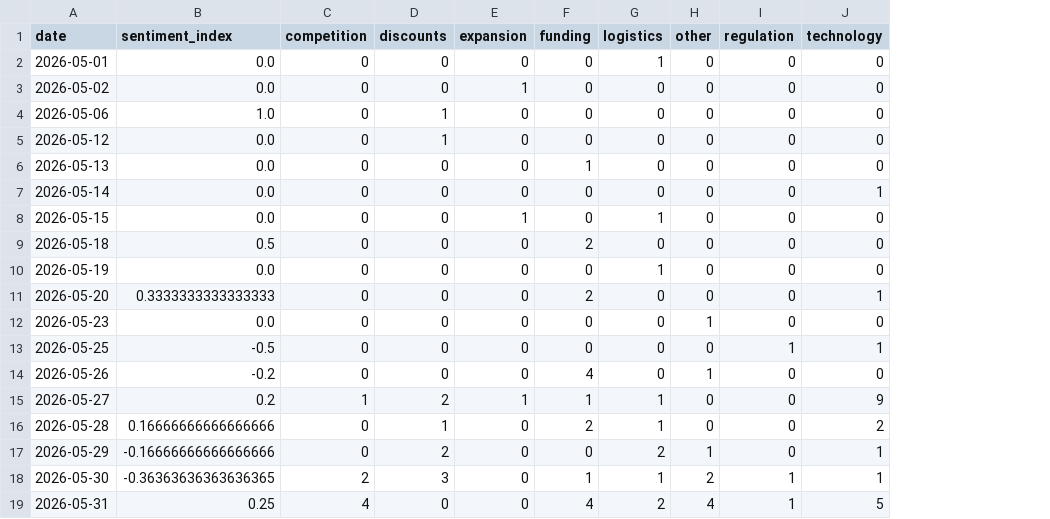
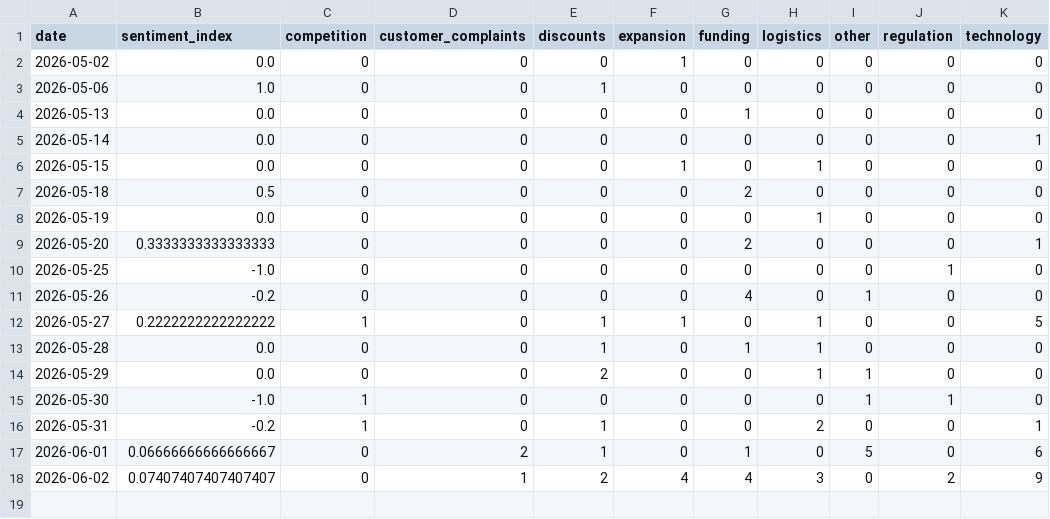
Before and after one commit to akanksha726/Infosys-Springboard, a CSV file: data/processed/daily_market_metrics.csv, drawn as a sheet; removed rows and columns are numbered as before the commit, all else as after; the diff names each change by its address in the sheet, - before the commit and + after, or states it on an @@ line.

```diff
--- a/data/processed/daily_market_metrics.csv
+++ b/data/processed/daily_market_metrics.csv
+column D (customer_complaints), rows 2-16: all 0
-row 2: 2026-05-01 | 0.0 | 0 | 0 | 0 | 0 | 1 | 0 | 0 | 0
-row 5: 2026-05-12 | 0.0 | 0 | 1 | 0 | 0 | 0 | 0 | 0 | 0
-row 12: 2026-05-23 | 0.0 | 0 | 0 | 0 | 0 | 0 | 1 | 0 | 0
-B10 (sentiment_index): -0.5
+B10 (sentiment_index): -1.0
-K10 (technology): 1
+K10 (technology): 0
-B12 (sentiment_index): 0.2
+B12 (sentiment_index): 0.2222222222222222
-E12 (discounts): 2
+E12 (discounts): 1
-G12 (funding): 1
+G12 (funding): 0
-K12 (technology): 9
+K12 (technology): 5
-B13 (sentiment_index): 0.16666666666666666
+B13 (sentiment_index): 0.0
-G13 (funding): 2
+G13 (funding): 1
-K13 (technology): 2
+K13 (technology): 0
-B14 (sentiment_index): -0.16666666666666666
+B14 (sentiment_index): 0.0
-H14 (logistics): 2
+H14 (logistics): 1
-K14:K15 (technology): 1
+K14:K15 (technology): 0
-B15 (sentiment_index): -0.36363636363636365
+B15 (sentiment_index): -1.0
-C15 (competition): 2
+C15 (competition): 1
-E15 (discounts): 3
+E15 (discounts): 0
-G15 (funding): 1
+G15 (funding): 0
-H15 (logistics): 1
+H15 (logistics): 0
-I15 (other): 2
+I15 (other): 1
-B16 (sentiment_index): 0.25
+B16 (sentiment_index): -0.2
-C16 (competition): 4
+C16 (competition): 1
-E16 (discounts): 0
+E16 (discounts): 1
-G16 (funding): 4
+G16 (funding): 0
-I16 (other): 4
+I16 (other): 0
-J16 (regulation): 1
+J16 (regulation): 0
-K16 (technology): 5
+K16 (technology): 1
+row 17: 2026-06-01 | 0.06666666666666667 | 0 | 2 | 1 | 0 | 1 | 0 | 5 | 0 | 6
+row 18: 2026-06-02 | 0.07407407407407407 | 0 | 1 | 2 | 4 | 4 | 3 | 0 | 2 | 9
```
Also changed, not shown: data/processed/brand_daily_metrics.csv, data/processed/market_forecast_history.csv, 1 other file.
